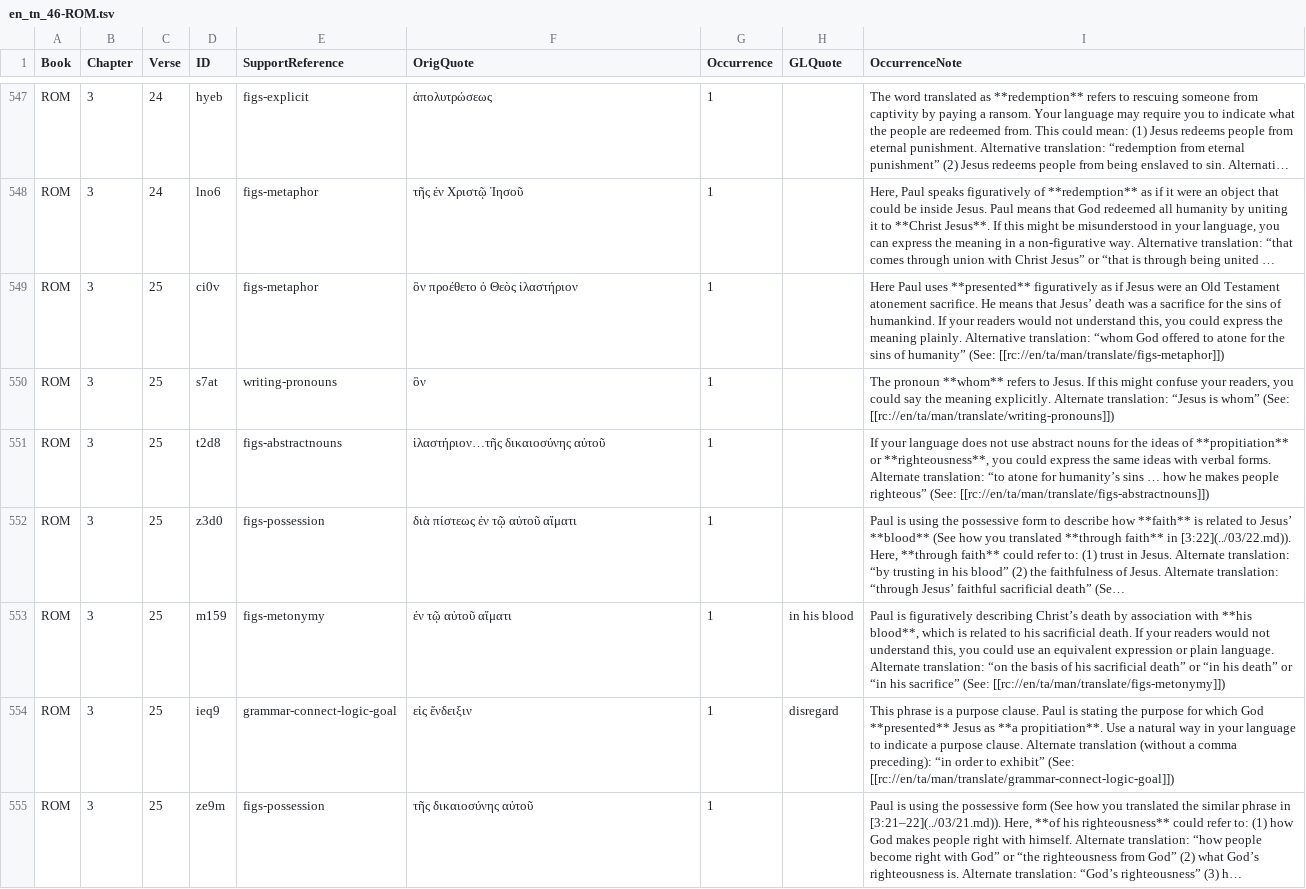
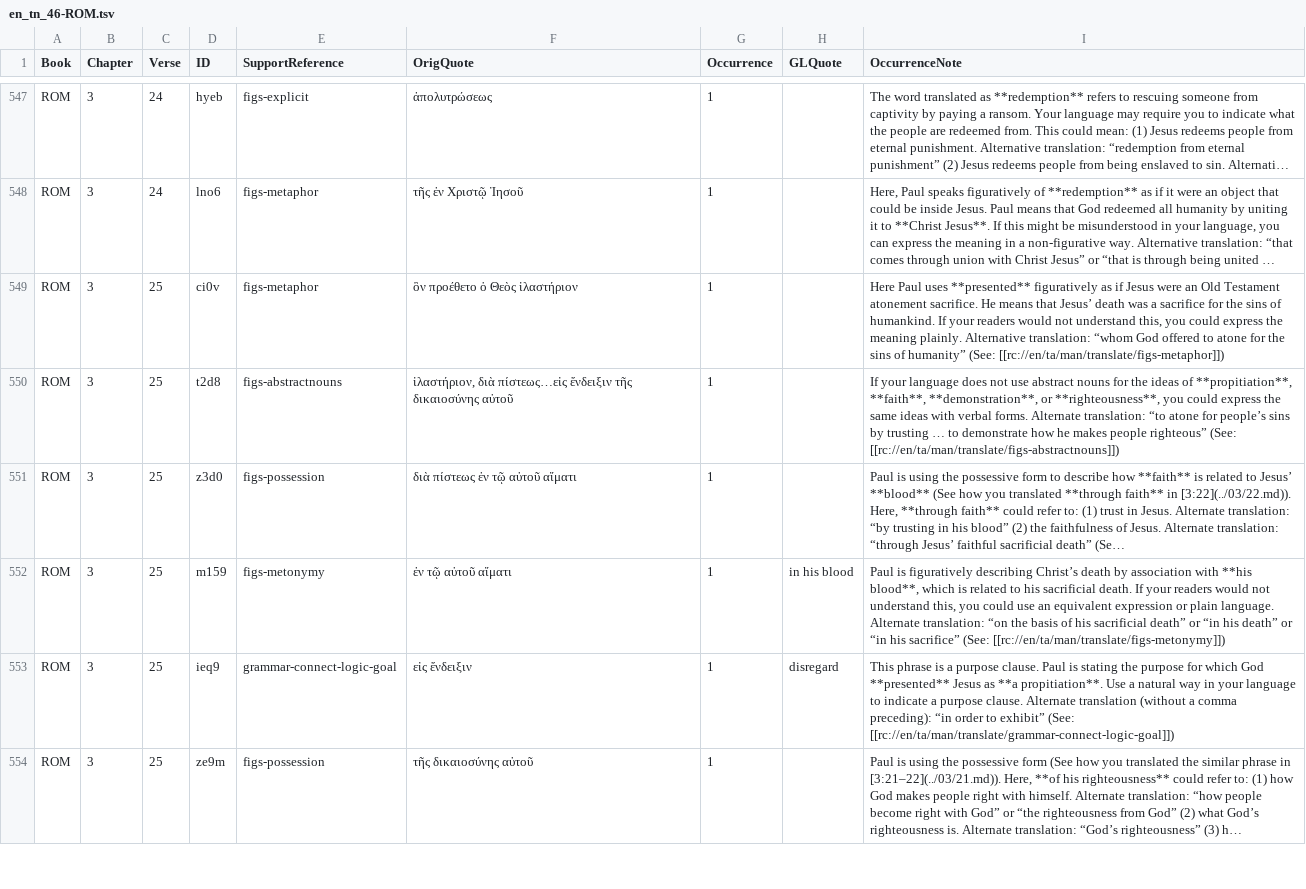
Before and after one commit to richmahn/en_tn, a TSV file: en_tn_46-ROM.tsv, drawn as a sheet; only a part is shown, gaps mark what is left out; long unchanged cells end in …; removed rows and columns are numbered as before the commit, all else as after; the diff names each change by its address in the sheet, - before the commit and + after, or states it on an @@ line.

Commit message:
Edit 'en_tn_46-ROM.tsv' using 'tc-create-app'

```diff
--- a/en_tn_46-ROM.tsv
+++ b/en_tn_46-ROM.tsv
-row 550: ROM | 3 | 25 | s7at | writing-pronouns | ὃν | 1 |  | The pronoun **whom** refers to Jesus. If this might confuse your readers, you could say the meaning explicitly. Alternate translation: “Jesus is whom” (See: [[rc://en/ta/man/translate/writing-pronouns]])
-F550 (OrigQuote): ἱλαστήριον…τῆς δικαιοσύνης αὐτοῦ
+F550 (OrigQuote): ἱλαστήριον, διὰ πίστεως…εἰς ἔνδειξιν τῆς δικαιοσύνης αὐτοῦ
-I550 (OccurrenceNote): …ideas of **propitiation** or **righteousness**, you could express the same ideas with verbal forms. Alternate translation: “to atone for humanity’s sins … how he…
+I550 (OccurrenceNote): …ideas of **propitiation**, **faith**, **demonstration**, or **righteousness**, you could express the same ideas with verbal forms. Alternate translation: “to atone for people’s sins by trusting … to demonstrate how he…
```
